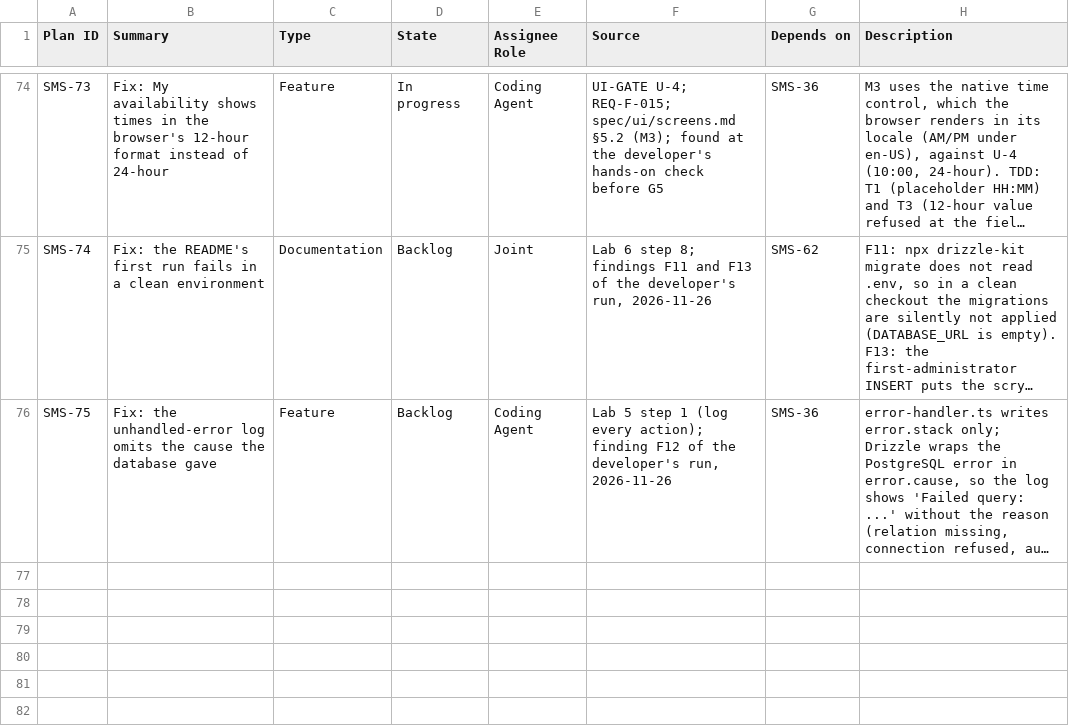
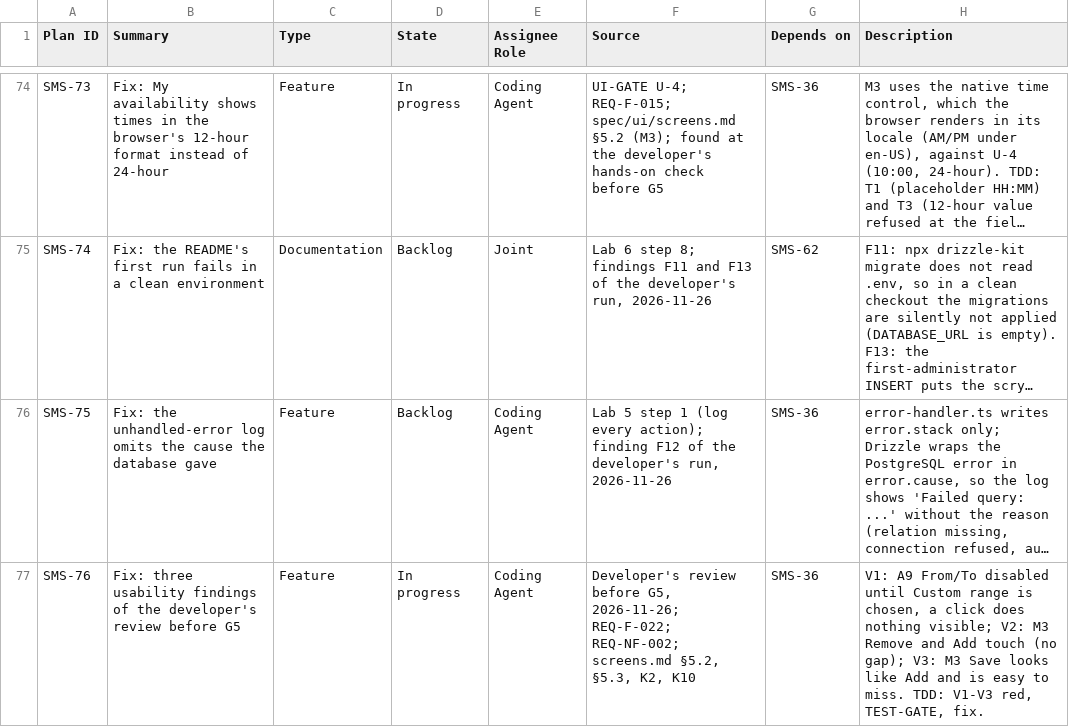
Before and after one commit to setrios/salon-management-system, a CSV file: docs/issue-import.csv, drawn as a sheet; only a part is shown, gaps mark what is left out; long unchanged cells end in …; the diff names each change by its address in the sheet, - before the commit and + after, or states it on an @@ line.

Commit message:
test: check the three review findings before G5 (SMS-76)

```diff
--- a/docs/issue-import.csv
+++ b/docs/issue-import.csv
+row 77: SMS-76 | Fix: three usability findings of the developer's review before G5 | Feature | In progress | Coding Agent | Developer's review before G5, 2026-11-26; REQ-F-022; REQ-NF-002; screens.md §5.2, §5.3, K2, K10 | SMS-36 | V1: A9 From/To disabled until Custom range is chosen, a click does nothing visible; V2: M3 Remove and Add touch (no gap); V3: M3 Save looks like Add and is easy to miss. TDD: V1-V3 red, TEST-GATE, fix.
```
Also changed, not shown: 2 other files.
